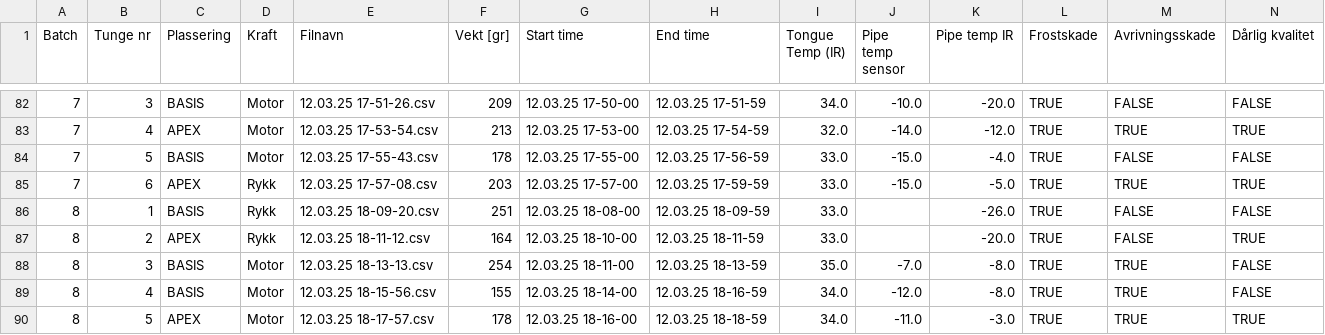
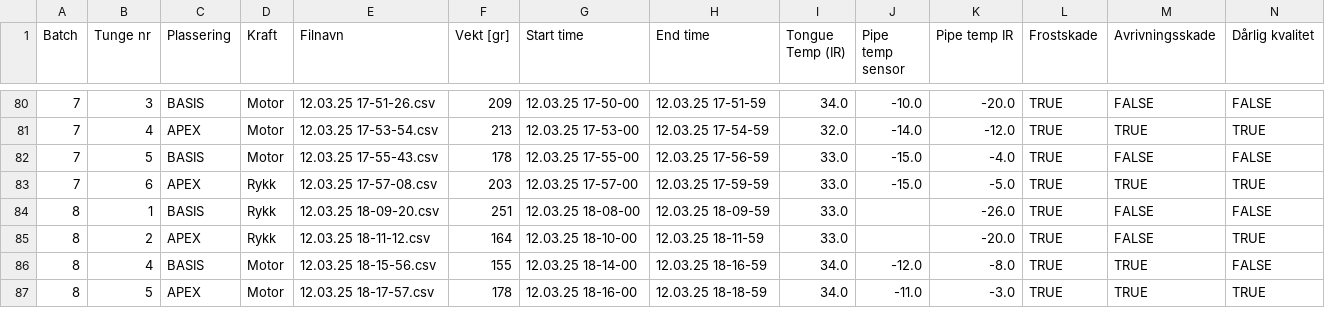
Before and after one commit to sjarmund/master-thesis-25, a CSV file: data_analysis/data_results.csv, drawn as a sheet; only a part is shown, gaps mark what is left out; rows hold the shown columns only; the diff covers the shown part only; the diff names each change by its address in the sheet, - before the commit and + after, or states it on an @@ line.

Commit message:
Batch, tunge, sted, årsak 7,3,apex, la på tunge før sampling (remove) 3,1,basis, ikke valide Kraft resultat (remove) 8,6,apex, no adhesion (set peak force to zero) 12,6,apex, set to zero (set peak force to zero) 10,6,basis, set to zero (set peak force to zero) 11,6,basis, set zero (set peak force to zero) 8,3,basis, peak force outside sampling (remove)

```diff
--- a/data_analysis/data_results.csv
+++ b/data_analysis/data_results.csv
-row 88: 8 | 3 | BASIS | Motor | 12.03.25 18-13-13.csv | 254 | 12.03.25 18-11-00 | 12.03.25 18-13-59 | 35.0 | -7.0 | -8.0 | TRUE | TRUE | FALSE
```
Also changed, not shown: 2 removed rows and 4 edited cells elsewhere in this file.
